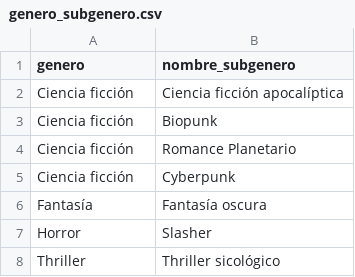
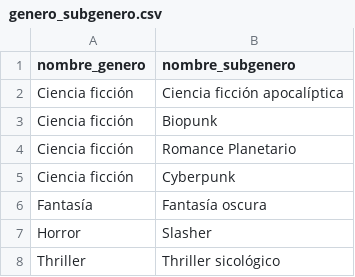
Before and after one commit to Diegothx/bdd-125, a CSV file: Entrega_2/data_limpia/genero_subgenero.csv, drawn as a sheet.

Commit message:
'limpieza_de_dataV1'

```diff
--- a/Entrega_2/data_limpia/genero_subgenero.csv
+++ b/Entrega_2/data_limpia/genero_subgenero.csv
@@ -1,2 +1,2 @@
-genero,nombre_subgenero
+nombre_genero,nombre_subgenero
 Ciencia ficción,Ciencia ficción apocalíptica
```
Also changed, not shown: 8 other files.
